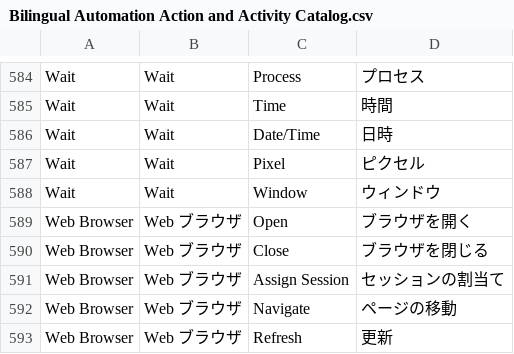
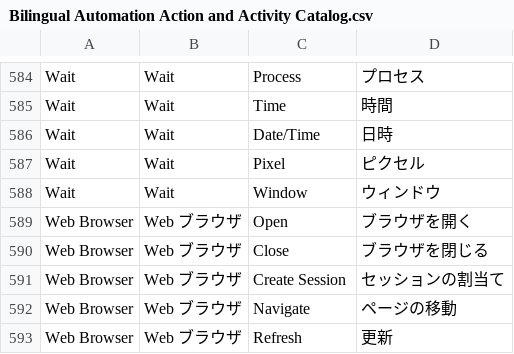
Before and after one commit to mobeen-pmo/automate-dictionary, a CSV file: Dictonary/Bilingual Automation Action and Activity Catalog.csv, drawn as a sheet; only a part is shown, gaps mark what is left out.

Commit message:
Update Bilingual Automation Action and Activity Catalog.csv

```diff
--- a/Dictonary/Bilingual Automation Action and Activity Catalog.csv
+++ b/Dictonary/Bilingual Automation Action and Activity Catalog.csv
@@ -590,3 +590,3 @@ Web Browser,Web ブラウザ,Open,ブラウザを開く
 Web Browser,Web ブラウザ,Close,ブラウザを閉じる
-Web Browser,Web ブラウザ,Assign Session,セッションの割当て
+Web Browser,Web ブラウザ,Create Session,セッションの割当て
 Web Browser,Web ブラウザ,Navigate,ページの移動
```
